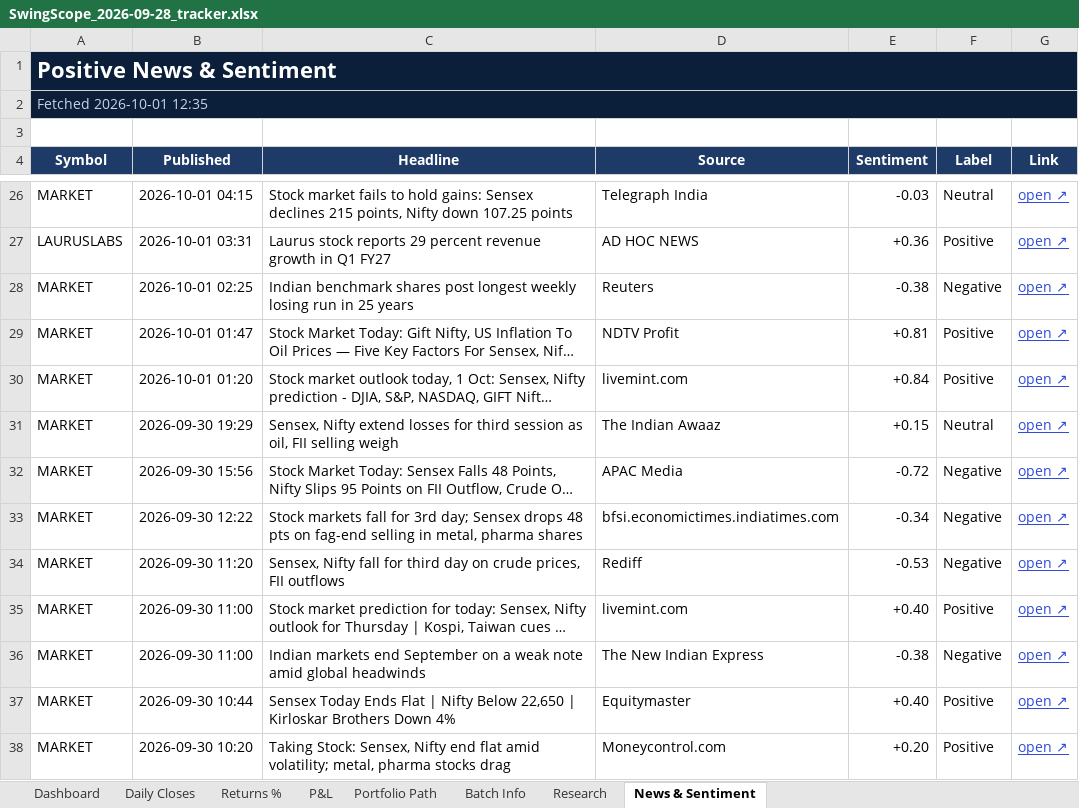
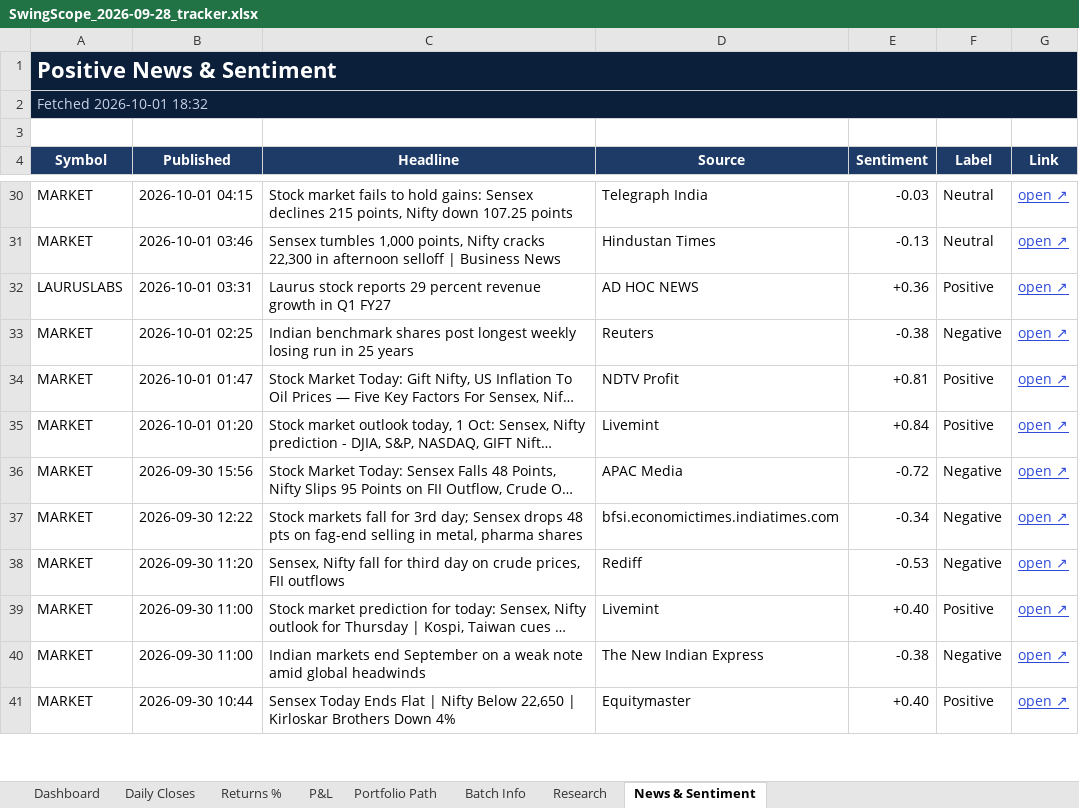
Before and after one commit to compukidsdgp-creator/Swing-Card, an Excel workbook: data/batches/2026-09-28/SwingScope_2026-09-28_tracker.xlsx, sheet News & Sentiment, drawn as a sheet; only a part is shown, gaps mark what is left out; long unchanged cells end in …; values as stored, in another font and other column widths than the file's, no borders; conditional formats not drawn; removed rows and columns are numbered as before the commit, all else as after; the diff covers the shown part only; the diff names each change by its address in the sheet, - before the commit and + after, or states it on an @@ line.

```diff
--- a/data/batches/2026-09-28/SwingScope_2026-09-28_tracker.xlsx (sheet News & Sentiment)
+++ b/data/batches/2026-09-28/SwingScope_2026-09-28_tracker.xlsx (sheet News & Sentiment)
-A2 (Symbol): Fetched 2026-10-01 12:35
+A2 (Symbol): Fetched 2026-10-01 18:32
+row 31: MARKET | 2026-10-01 03:46 | Sensex tumbles 1,000 points, Nifty cracks 22,300 in afternoon selloff | Business News | Hindustan Times | -0.13 | Neutral | open ↗
-D35 (Source): livemint.com
+D35 (Source): Livemint
-row 31: MARKET | 2026-09-30 19:29 | Sensex, Nifty extend losses for third session as oil, FII selling weigh | The Indian Awaaz | +0.15 | Neutral | open ↗
-D39 (Source): livemint.com
+D39 (Source): Livemint
-row 38: MARKET | 2026-09-30 10:20 | Taking Stock: Sensex, Nifty end flat amid volatility; metal, pharma stocks drag | Moneycontrol.com | +0.20 | Positive | open ↗
```
Also changed, not shown: 12 added rows, 16 removed rows and 35 edited cells elsewhere in this sheet, sheet Dashboard, sheet Daily Closes, 3 other files.
